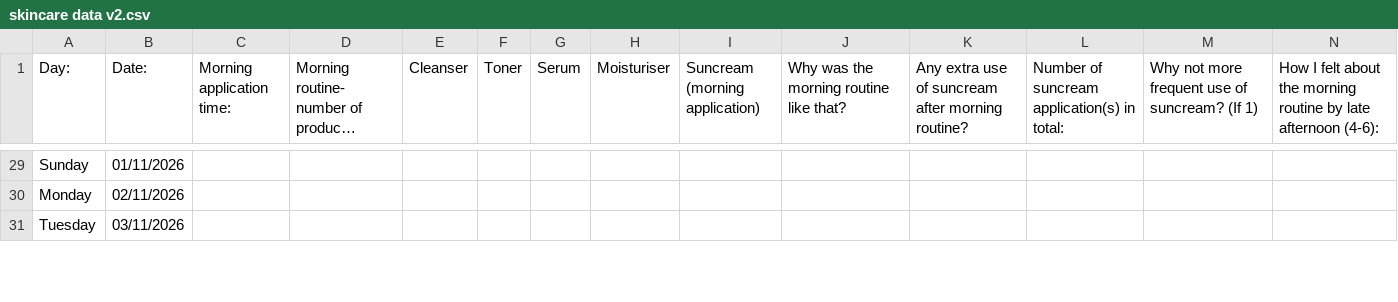
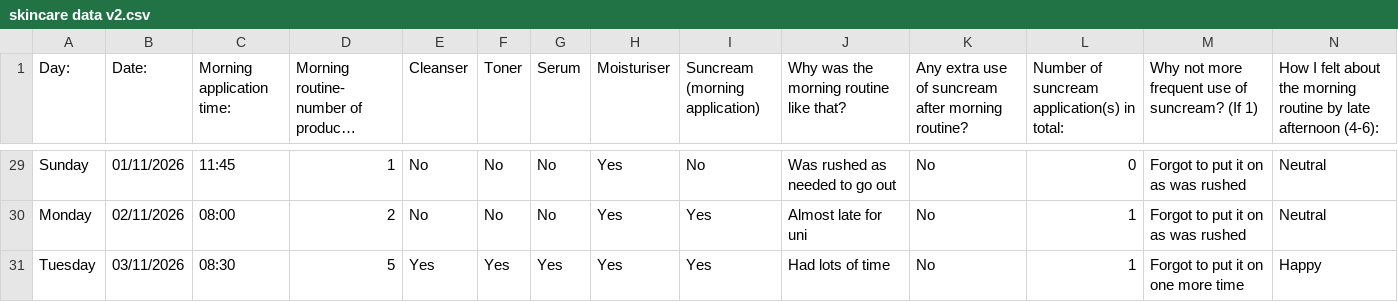
Before and after one commit to kameerah000/Dear-Data-Skincare, a CSV file: skincare data v2.csv, drawn as a sheet; only a part is shown, gaps mark what is left out; long unchanged cells end in …; the diff covers the shown part only; the diff names each change by its address in the sheet, - before the commit and + after, or states it on an @@ line.

Commit message:
Update skincare data with new entries

```diff
--- a/skincare data v2.csv
+++ b/skincare data v2.csv
-C29 (Morning application time:): (empty)
+C29 (Morning application time:): 11:45
-D29: (empty)
+D29: 1
-E29:E30 (Cleanser): (empty)
+E29:E30 (Cleanser): No
-F29:F30 (Toner): (empty)
+F29:F30 (Toner): No
-G29:G30 (Serum): (empty)
+G29:G30 (Serum): No
-H29:H31 (Moisturiser): (empty)
+H29:H31 (Moisturiser): Yes
-I29 (Suncream (morning application)): (empty)
+I29 (Suncream (morning application)): No
-J29: (empty)
+J29: Was rushed as needed to go out
-K29:K31: (empty)
+K29:K31: No
-L29: (empty)
+L29: 0
-M29:M30: (empty)
+M29:M30: Forgot to put it on as was rushed
-N29:N30: (empty)
+N29:N30: Neutral
-C30 (Morning application time:): (empty)
+C30 (Morning application time:): 08:00
-D30: (empty)
+D30: 2
-I30:I31 (Suncream (morning application)): (empty)
+I30:I31 (Suncream (morning application)): Yes
-J30: (empty)
+J30: Almost late for uni
-L30:L31: (empty)
+L30:L31: 1
-C31 (Morning application time:): (empty)
+C31 (Morning application time:): 08:30
-D31: (empty)
+D31: 5
-E31 (Cleanser): (empty)
+E31 (Cleanser): Yes
-F31 (Toner): (empty)
+F31 (Toner): Yes
-G31 (Serum): (empty)
+G31 (Serum): Yes
-J31: (empty)
+J31: Had lots of time
-M31: (empty)
+M31: Forgot to put it on one more time
-N31: (empty)
+N31: Happy
```
Also changed, not shown: 44 edited cells elsewhere in this file.
